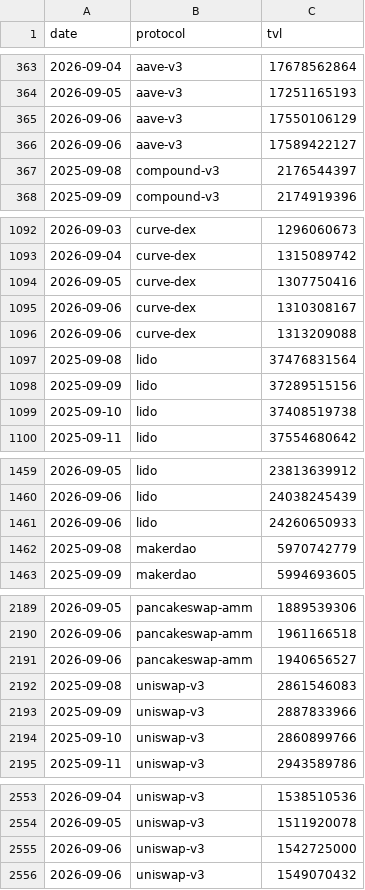
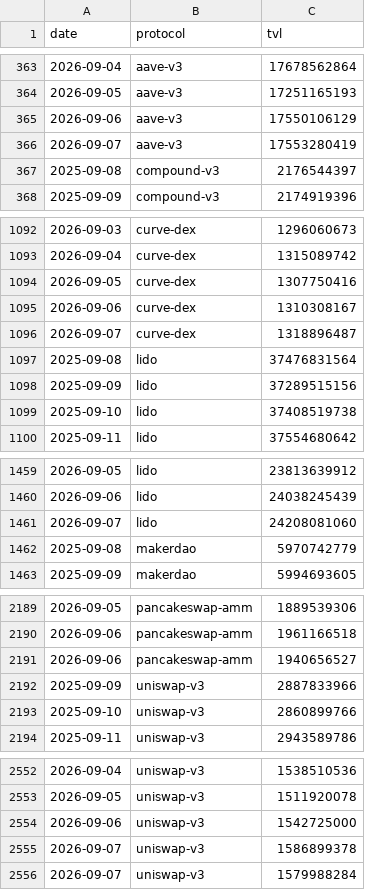
Before and after one commit to hugoneuvillepro-web/crypto-premium-dataset, a CSV file: defi_tvl_dataset_latest.csv, drawn as a sheet; only a part is shown, gaps mark what is left out; the diff covers the shown part only.

Commit message:
Update DeFi dataset 2026-09-07

```diff
--- a/defi_tvl_dataset_latest.csv
+++ b/defi_tvl_dataset_latest.csv
@@ -365,3 +365,3 @@ date,protocol,tvl
 2026-09-06,aave-v3,17550106129
-2026-09-06,aave-v3,17589422127
+2026-09-07,aave-v3,17553280419
 2025-09-08,compound-v3,2176544397
@@ -1095,3 +1095,3 @@ date,protocol,tvl
 2026-09-06,curve-dex,1310308167
-2026-09-06,curve-dex,1313209088
+2026-09-07,curve-dex,1318896487
 2025-09-08,lido,37476831564
@@ -1460,3 +1460,3 @@ date,protocol,tvl
 2026-09-06,lido,24038245439
-2026-09-06,lido,24260650933
+2026-09-07,lido,24208081060
 2025-09-08,makerdao,5970742779
@@ -2191,3 +2191,2 @@ date,protocol,tvl
 2026-09-06,pancakeswap-amm,1940656527
-2025-09-08,uniswap-v3,2861546083
 2025-09-09,uniswap-v3,2887833966
@@ -2555,2 +2554,3 @@ date,protocol,tvl
 2026-09-06,uniswap-v3,1542725000
-2026-09-06,uniswap-v3,1549070432
+2026-09-07,uniswap-v3,1586899378
+2026-09-07,uniswap-v3,1579988284
```
Also changed, not shown: 2 edited cells elsewhere in this file.
